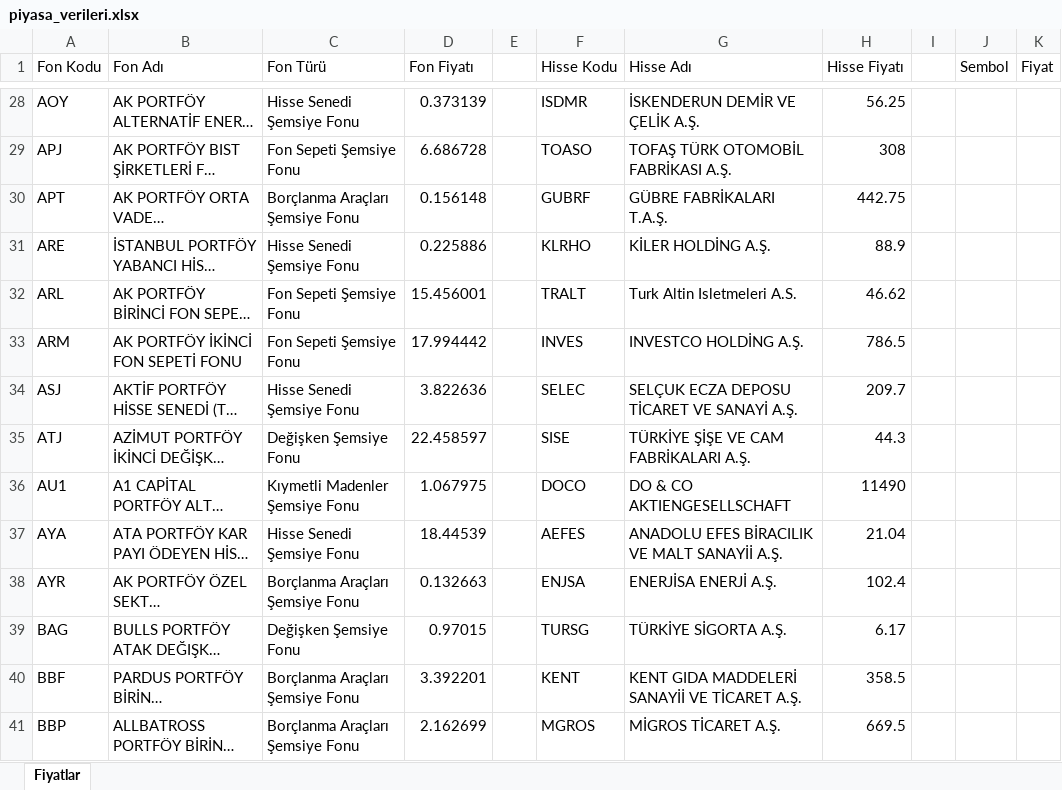
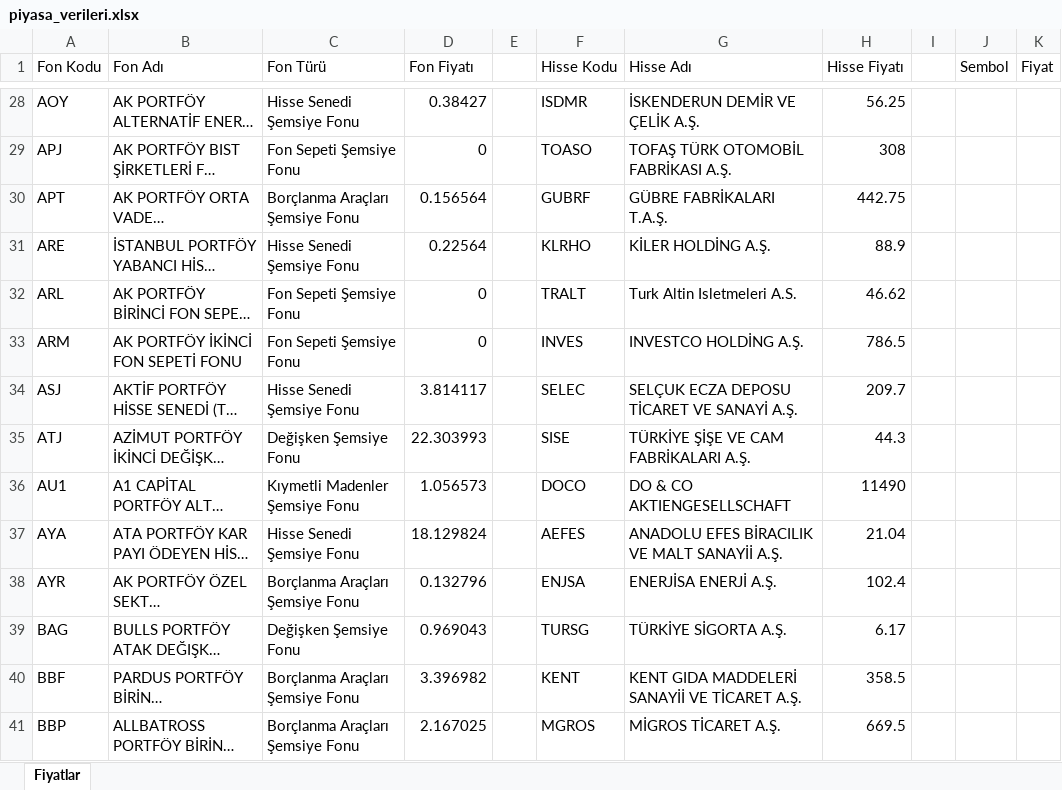
Before and after one commit to fkcengizhan-crypto/piyasa_verileri, an Excel workbook: piyasa_verileri.xlsx, sheet Fiyatlar, drawn as a sheet; only a part is shown, gaps mark what is left out; long unchanged cells end in …; values as stored, in another font and other column widths than the file's, no borders; table styles not drawn; the diff covers the shown part only; the diff names each change by its address in the sheet, - before the commit and + after, or states it on an @@ line.

```diff
--- a/piyasa_verileri.xlsx (sheet Fiyatlar)
+++ b/piyasa_verileri.xlsx (sheet Fiyatlar)
-D28 (Fon Fiyatı): 0.373139
+D28 (Fon Fiyatı): 0.38427
-D29 (Fon Fiyatı): 6.686728
+D29 (Fon Fiyatı): 0
-D30 (Fon Fiyatı): 0.156148
+D30 (Fon Fiyatı): 0.156564
-D31 (Fon Fiyatı): 0.225886
+D31 (Fon Fiyatı): 0.22564
-D32 (Fon Fiyatı): 15.456001
+D32 (Fon Fiyatı): 0
-D33 (Fon Fiyatı): 17.994442
+D33 (Fon Fiyatı): 0
-D34 (Fon Fiyatı): 3.822636
+D34 (Fon Fiyatı): 3.814117
-D35 (Fon Fiyatı): 22.458597
+D35 (Fon Fiyatı): 22.303993
-D36 (Fon Fiyatı): 1.067975
+D36 (Fon Fiyatı): 1.056573
-D37 (Fon Fiyatı): 18.44539
+D37 (Fon Fiyatı): 18.129824
-D38 (Fon Fiyatı): 0.132663
+D38 (Fon Fiyatı): 0.132796
-D39 (Fon Fiyatı): 0.97015
+D39 (Fon Fiyatı): 0.969043
-D40 (Fon Fiyatı): 3.392201
+D40 (Fon Fiyatı): 3.396982
-D41 (Fon Fiyatı): 2.162699
+D41 (Fon Fiyatı): 2.167025
```
Also changed, not shown: 1567 edited cells elsewhere in this sheet, 1 other file.
